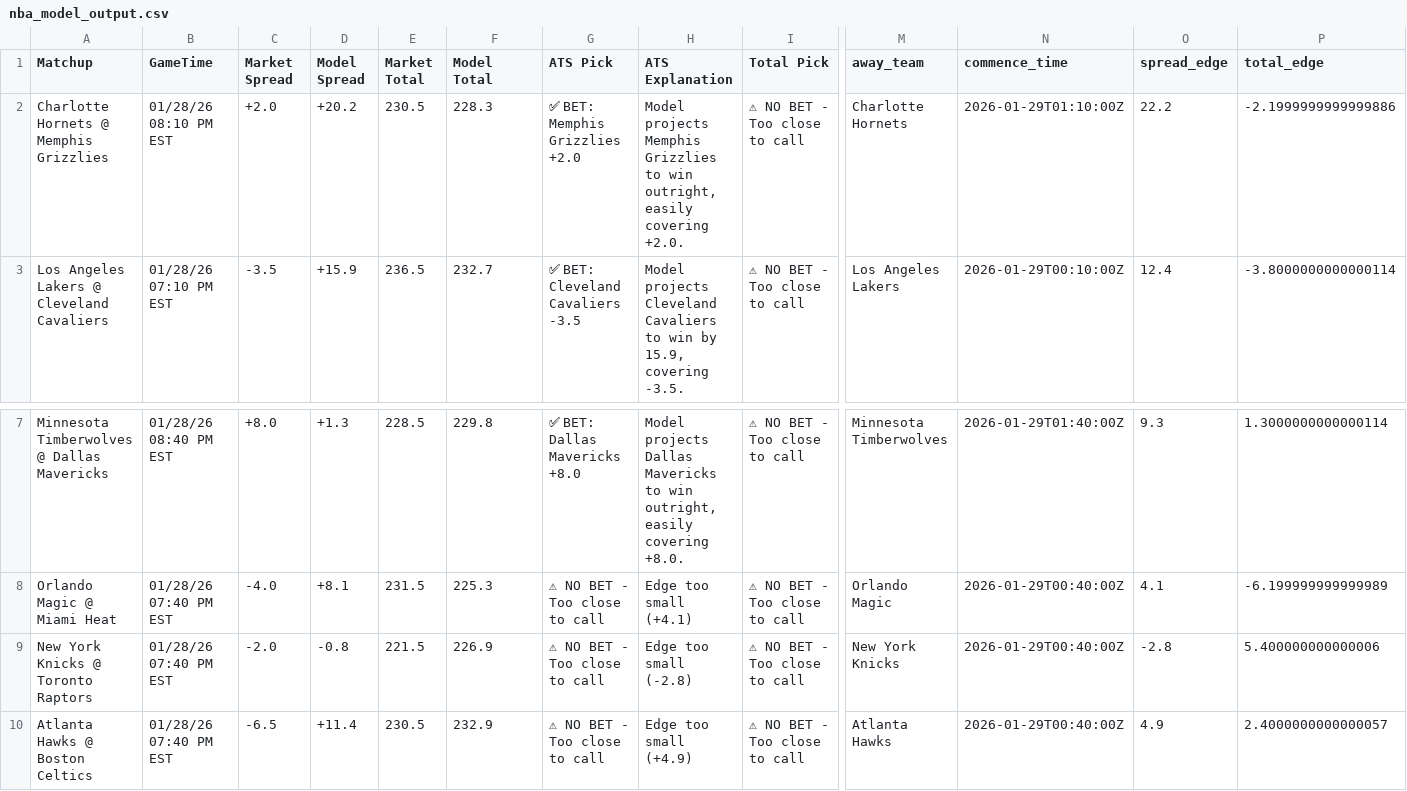
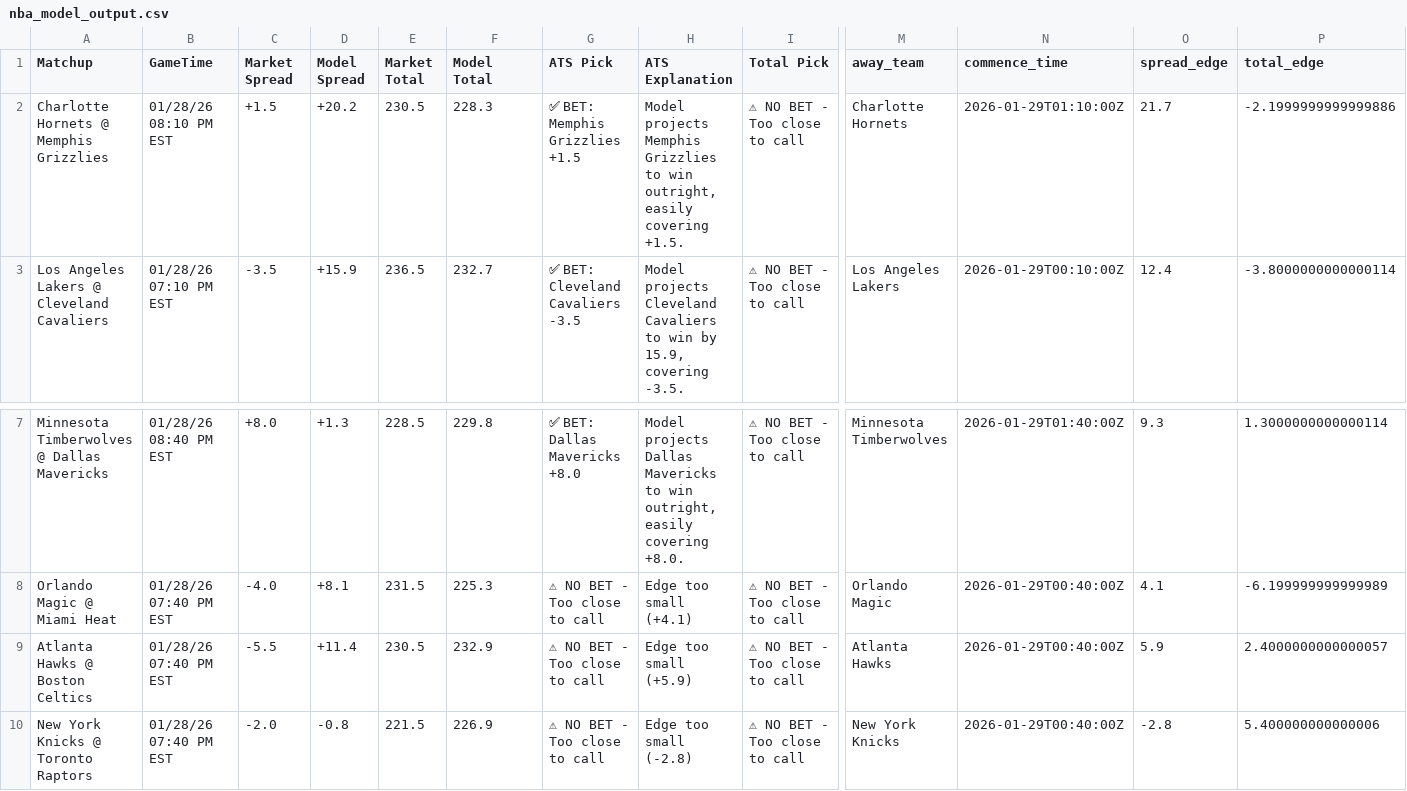
Before and after one commit to BangLetsGetIt/NBA-NCAA-Betting-Models, a CSV file: nba/nba_model_output.csv, drawn as a sheet; only a part is shown, gaps mark what is left out; removed rows and columns are numbered as before the commit, all else as after; rows hold the shown columns only; the diff names each change by its address in the sheet, - before the commit and + after, or states it on an @@ line.

```diff
--- a/nba/nba_model_output.csv
+++ b/nba/nba_model_output.csv
-C2 (Market Spread): +2.0
+C2 (Market Spread): +1.5
-G2 (ATS Pick): ✅ BET: Memphis Grizzlies +2.0
+G2 (ATS Pick): ✅ BET: Memphis Grizzlies +1.5
-H2 (ATS Explanation): …easily covering +2.0.
+H2 (ATS Explanation): …easily covering +1.5.
-O2 (spread_edge): 22.2
+O2 (spread_edge): 21.7
+row 9: Atlanta Hawks @ Boston Celtics | 01/28/26 07:40 PM EST | -5.5 | +11.4 | 230.5 | 232.9 | ⚠ NO BET - Too close to call | Edge too small (+5.9) | ⚠ NO BET - Too close to call | Atlanta Hawks | 2026-01-29T00:40:00Z | 5.9 | 2.4000000000000057
-row 10: Atlanta Hawks @ Boston Celtics | 01/28/26 07:40 PM EST | -6.5 | +11.4 | 230.5 | 232.9 | ⚠ NO BET - Too close to call | Edge too small (+4.9) | ⚠ NO BET - Too close to call | Atlanta Hawks | 2026-01-29T00:40:00Z | 4.9 | 2.4000000000000057
```
Also changed, not shown: ncaa/ncaab_model_output.csv, 16 other files.
